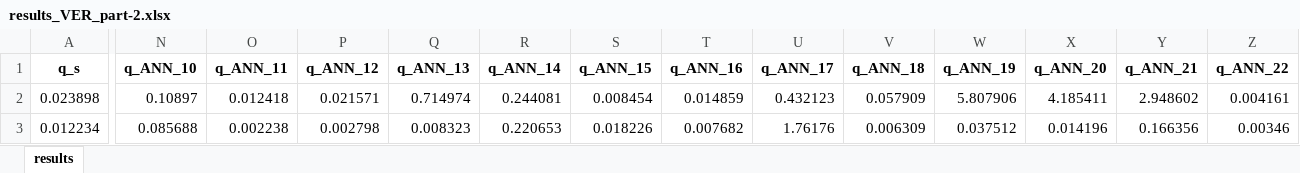
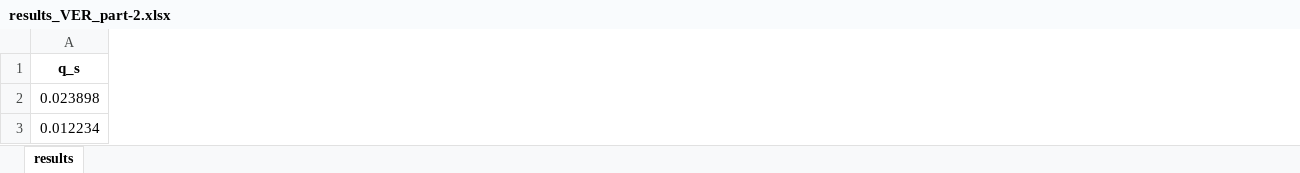
Before and after one commit to utkuzun/thesis, an Excel workbook: part2/tables-2/results_VER_part-2.xlsx, sheet results, drawn as a sheet; only a part is shown, gaps mark what is left out; values as stored, in another font and other column widths than the file's, no borders; the diff covers the shown part only; the diff names each change by its address in the sheet, - before the commit and + after, or states it on an @@ line.

```diff
--- a/part2/tables-2/results_VER_part-2.xlsx (sheet results)
+++ b/part2/tables-2/results_VER_part-2.xlsx (sheet results)
-column N (q_ANN_10), rows 2-3: 0.10897 | 0.085688
-column O (q_ANN_11), rows 2-3: 0.012418 | 0.002238
-column P (q_ANN_12), rows 2-3: 0.021571 | 0.002798
-column Q (q_ANN_13), rows 2-3: 0.714974 | 0.008323
-column R (q_ANN_14), rows 2-3: 0.244081 | 0.220653
-column S (q_ANN_15), rows 2-3: 0.008454 | 0.018226
-column T (q_ANN_16), rows 2-3: 0.014859 | 0.007682
-column U (q_ANN_17), rows 2-3: 0.432123 | 1.76176
-column V (q_ANN_18), rows 2-3: 0.057909 | 0.006309
-column W (q_ANN_19), rows 2-3: 5.807906 | 0.037512
-column X (q_ANN_20), rows 2-3: 4.185411 | 0.014196
-column Y (q_ANN_21), rows 2-3: 2.948602 | 0.166356
-column Z (q_ANN_22), rows 2-3: 0.004161 | 0.00346
```
Also changed, not shown: 27 removed columns and 1536 edited cells elsewhere in this sheet, part2/tables-2/dom_validty_VER_part-2.xlsx, part2/tables-2/dom_validty_part-2.xlsx, 32 other files.
